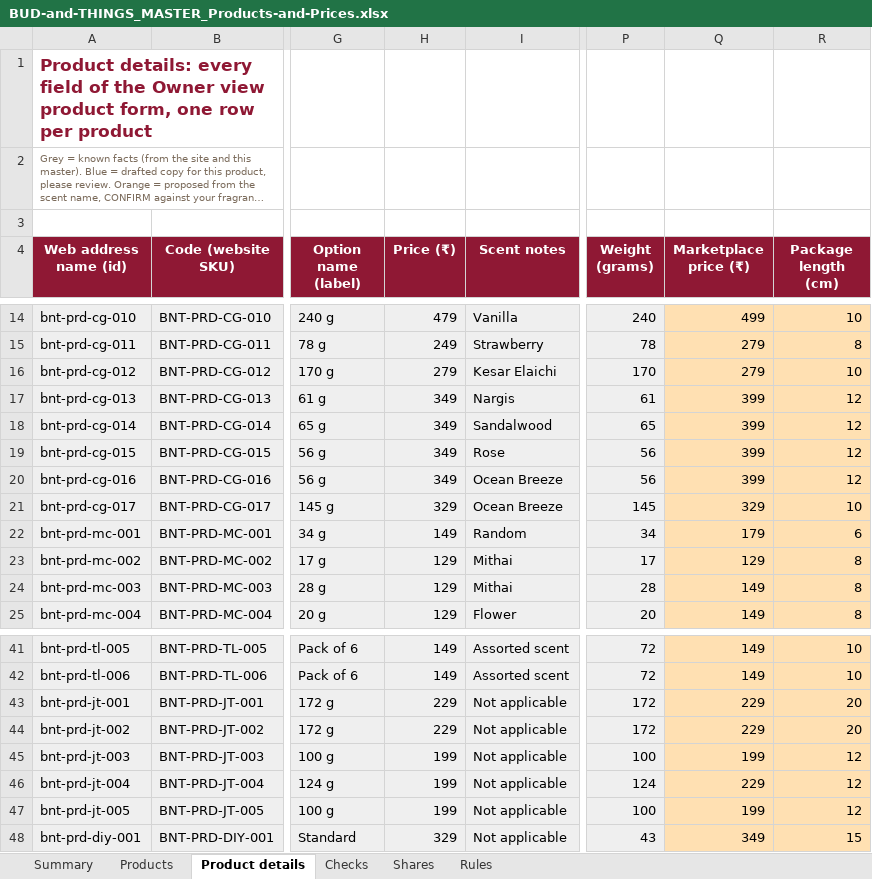
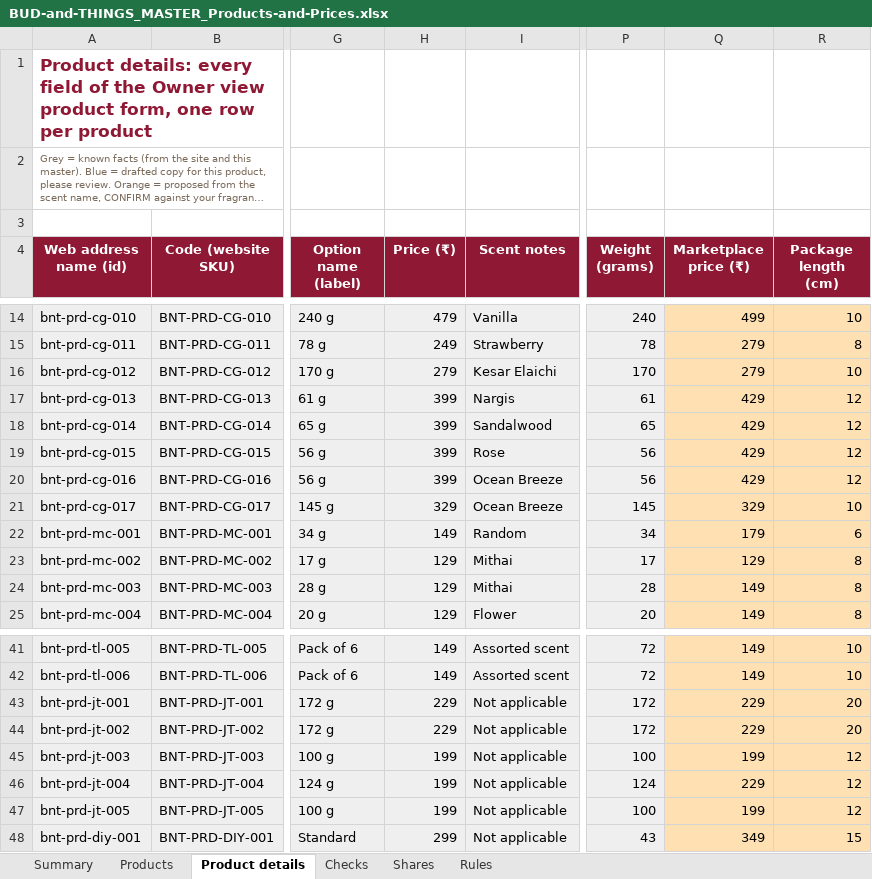
Before and after one commit to abhiyknp/Claude-Projects, an Excel workbook: bud-and-things/data/BUD-and-THINGS_MASTER_Products-and-Prices.xlsx, sheet Product details, drawn as a sheet; only a part is shown, gaps mark what is left out; long unchanged cells end in …; values as stored, in another font and other column widths than the file's, no borders; the diff names each change by its address in the sheet, - before the commit and + after, or states it on an @@ line.

```diff
--- a/bud-and-things/data/BUD-and-THINGS_MASTER_Products-and-Prices.xlsx (sheet Product details)
+++ b/bud-and-things/data/BUD-and-THINGS_MASTER_Products-and-Prices.xlsx (sheet Product details)
-H17:H20 (Price (₹)): 349
+H17:H20 (Price (₹)): 399
-Q17:Q20 (Marketplace price (₹)): 399
+Q17:Q20 (Marketplace price (₹)): 429
-H48 (Price (₹)): 329
+H48 (Price (₹)): 299
```
Also changed, not shown: sheet Products, sheet Checks, sheet Rules, hidden cells, 3 other files.
